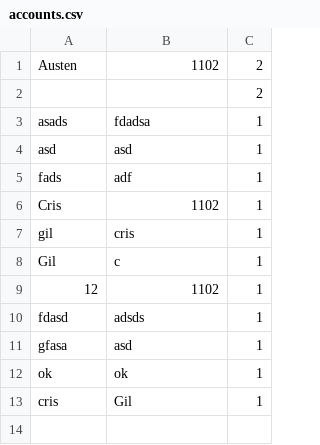
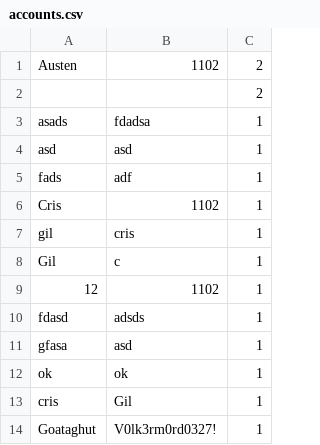
Before and after one commit to astone2014/ShoppingCartProject, a CSV file: ShoppingCart/accounts.csv, drawn as a sheet; the diff names each change by its address in the sheet, - before the commit and + after, or states it on an @@ line.

```diff
--- a/ShoppingCart/accounts.csv
+++ b/ShoppingCart/accounts.csv
+row 14: Goataghut | V0lk3rm0rd0327! | 1
```
Also changed, not shown: ShoppingCart/products.csv, 13 other files.
